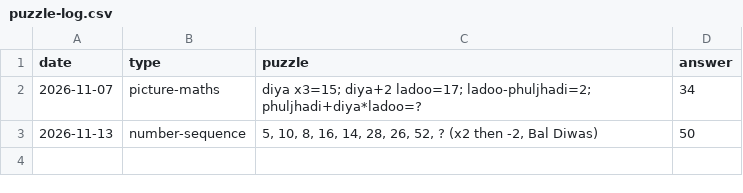
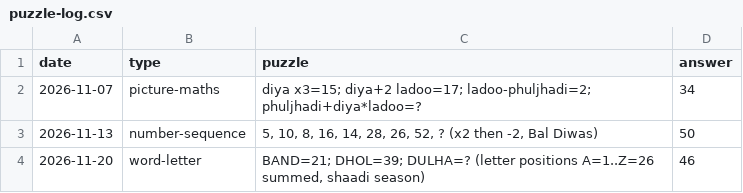
Before and after one commit to funfluencerguru/funfluencer-videos, a CSV file: tools/puzzle-log.csv, drawn as a sheet; the diff names each change by its address in the sheet, - before the commit and + after, or states it on an @@ line.

```diff
--- a/tools/puzzle-log.csv
+++ b/tools/puzzle-log.csv
+row 4: 2026-11-20 | word-letter | BAND=21; DHOL=39; DULHA=? (letter positions A=1..Z=26 summed, shaadi season) | 46
```
Also changed, not shown: 2 other files.
